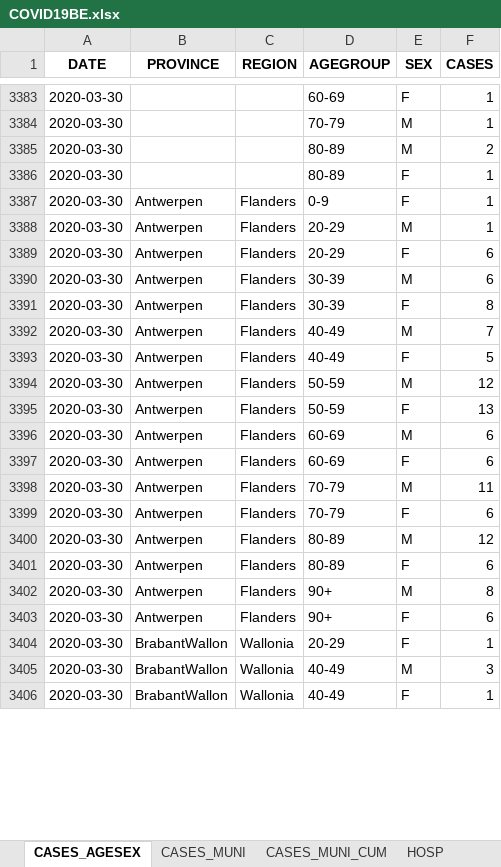
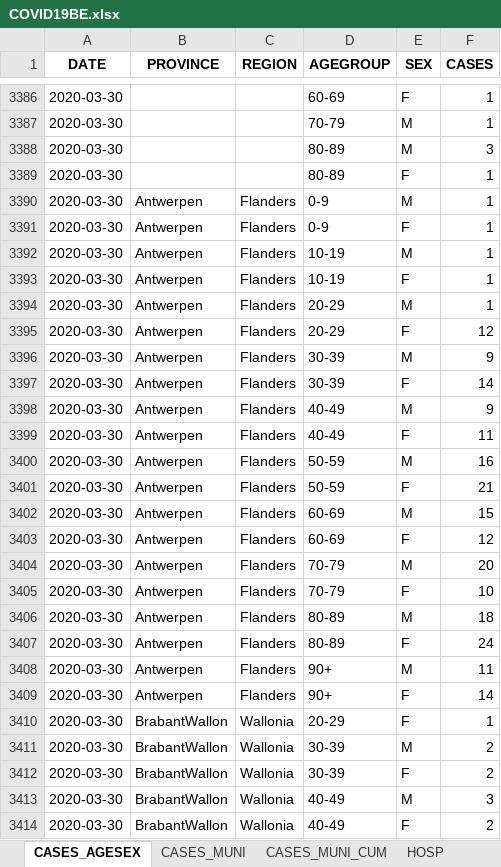
Before and after one commit to pdebuyl/sciensano-covid-19-data, an Excel workbook: data/COVID19BE.xlsx, sheet CASES_AGESEX, drawn as a sheet; only a part is shown, gaps mark what is left out; values as stored, in another font and other column widths than the file's, no borders; addresses are those after the commit; the diff covers the shown part only; the diff names each change by its address in the sheet, - before the commit and + after, or states it on an @@ line.

```diff
--- a/data/COVID19BE.xlsx (sheet CASES_AGESEX)
+++ b/data/COVID19BE.xlsx (sheet CASES_AGESEX)
-F3388 (CASES): 2
+F3388 (CASES): 3
+row 3390: 2020-03-30 | Antwerpen | Flanders | 0-9 | M | 1
+row 3392: 2020-03-30 | Antwerpen | Flanders | 10-19 | M | 1
+row 3393: 2020-03-30 | Antwerpen | Flanders | 10-19 | F | 1
-F3395 (CASES): 6
+F3395 (CASES): 12
-F3396 (CASES): 6
+F3396 (CASES): 9
-F3397 (CASES): 8
+F3397 (CASES): 14
-F3398 (CASES): 7
+F3398 (CASES): 9
-F3399 (CASES): 5
+F3399 (CASES): 11
-F3400 (CASES): 12
+F3400 (CASES): 16
-F3401 (CASES): 13
+F3401 (CASES): 21
-F3402 (CASES): 6
+F3402 (CASES): 15
-F3403 (CASES): 6
+F3403 (CASES): 12
-F3404 (CASES): 11
+F3404 (CASES): 20
-F3405 (CASES): 6
+F3405 (CASES): 10
-F3406 (CASES): 12
+F3406 (CASES): 18
-F3407 (CASES): 6
+F3407 (CASES): 24
-F3408 (CASES): 8
+F3408 (CASES): 11
-F3409 (CASES): 6
+F3409 (CASES): 14
+row 3411: 2020-03-30 | BrabantWallon | Wallonia | 30-39 | M | 2
+row 3412: 2020-03-30 | BrabantWallon | Wallonia | 30-39 | F | 2
-F3414 (CASES): 1
+F3414 (CASES): 2
```
Also changed, not shown: 203 added rows, 13 removed rows and 269 edited cells elsewhere in this sheet, sheet CASES_MUNI, sheet CASES_MUNI_CUM, sheet MORT, sheet HOSP, other sheet tabs, 12 other files.
